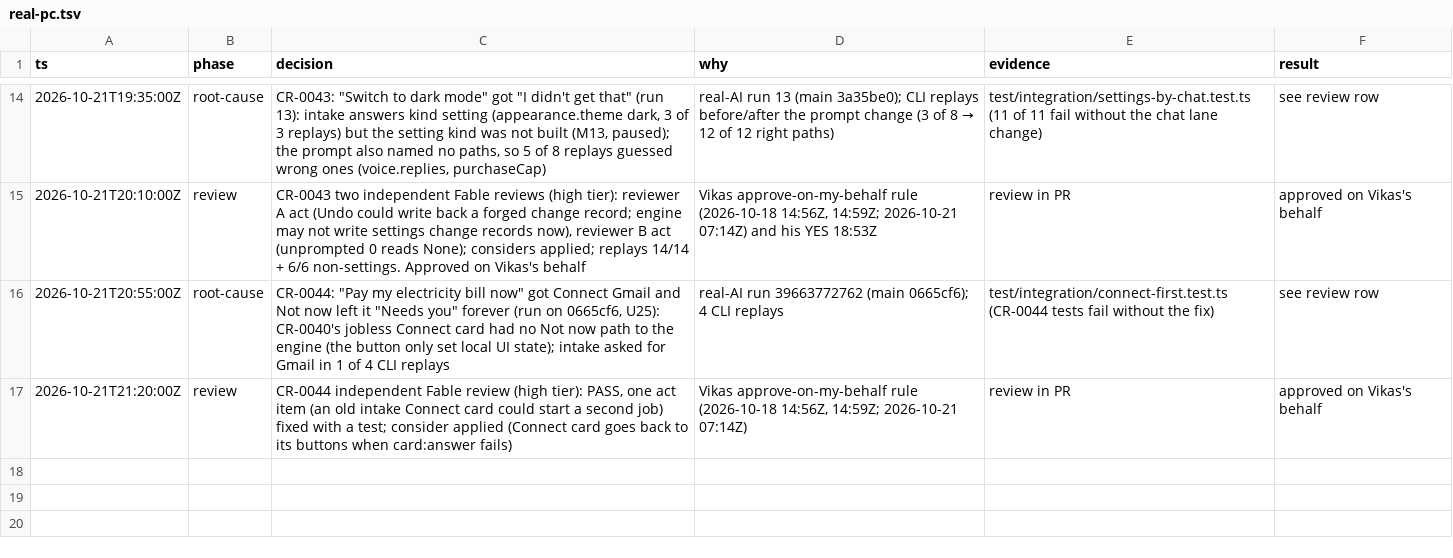
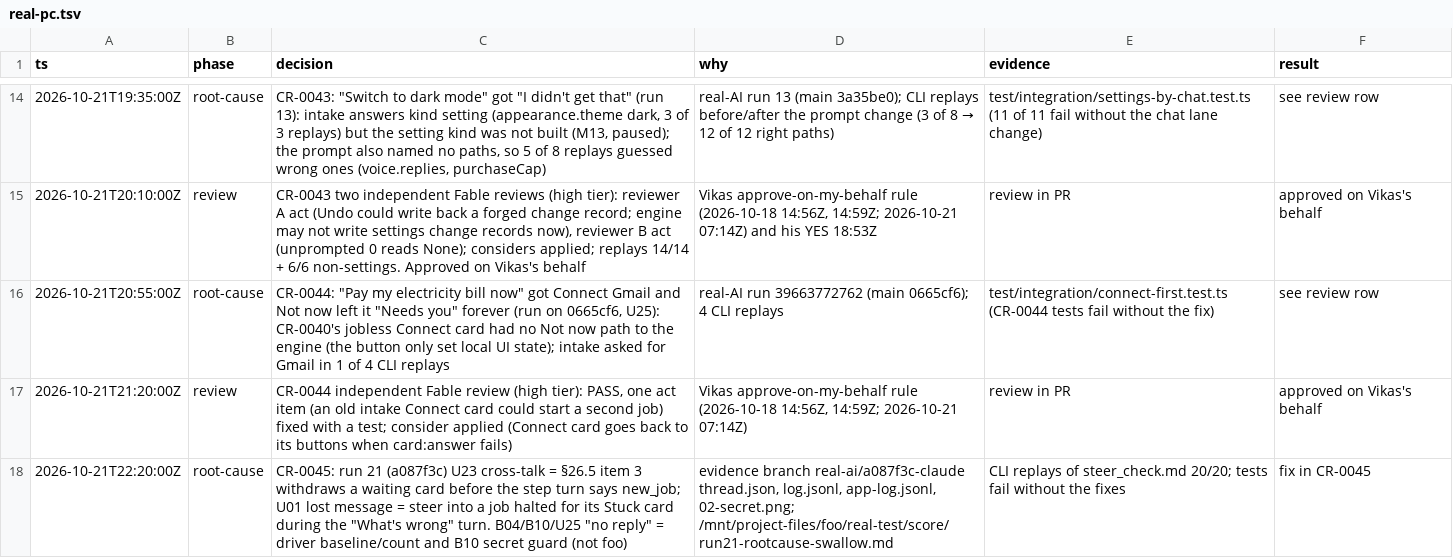
Before and after one commit to vikas53953/foo-agent, a TSV file: docs/decisions/real-pc.tsv, drawn as a sheet; only a part is shown, gaps mark what is left out; the diff names each change by its address in the sheet, - before the commit and + after, or states it on an @@ line.

```diff
--- a/docs/decisions/real-pc.tsv
+++ b/docs/decisions/real-pc.tsv
+row 18: 2026-10-21T22:20:00Z | root-cause | CR-0045: run 21 (a087f3c) U23 cross-talk = §26.5 item 3 withdraws a waiting card before the step turn says new_job; U01 lost message = steer into a job halted for its Stuck card during the "What's wrong" turn. B04/B10/U25 "no reply" = driver baseline/count and B10 secret guard (not foo) | evidence branch real-ai/a087f3c-claude thread.json, log.jsonl, app-log.jsonl, 02-secret.png; /mnt/project-files/foo/real-test/score/run21-rootcause-swallow.md | CLI replays of steer_check.md 20/20; tests fail without the fixes | fix in CR-0045
```
Also changed, not shown: 16 other files.
